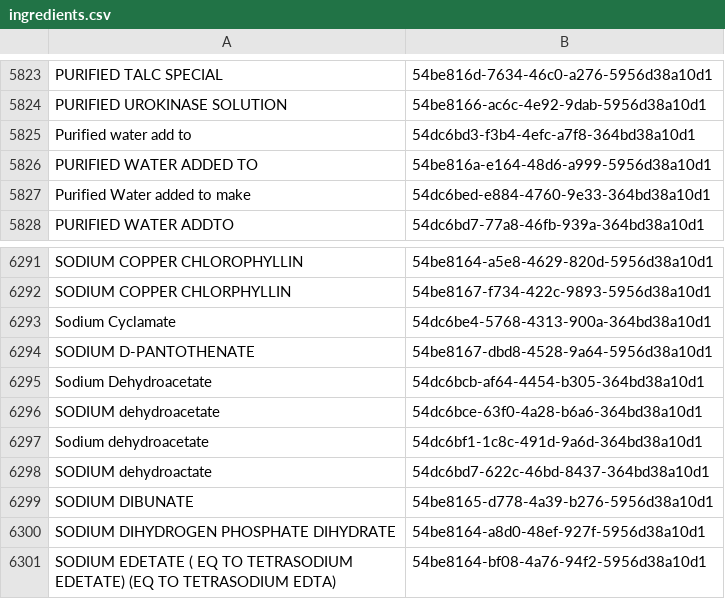
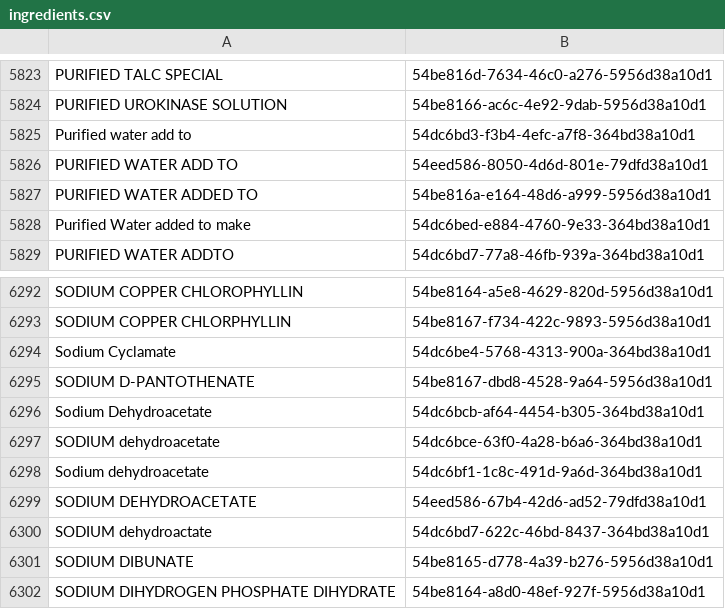
Before and after one commit to kiang/drugs, a CSV file: Console/Command/data/keys/ingredients.csv, drawn as a sheet; only a part is shown, gaps mark what is left out; the shorter side is filled out with more unchanged rows; the diff names each change by its address in the sheet, - before the commit and + after, or states it on an @@ line.

```diff
--- a/Console/Command/data/keys/ingredients.csv
+++ b/Console/Command/data/keys/ingredients.csv
+row 5826: PURIFIED WATER ADD TO | 54eed586-8050-4d6d-801e-79dfd38a10d1
+row 6299: SODIUM DEHYDROACETATE | 54eed586-67b4-42d6-ad52-79dfd38a10d1
```
Also changed, not shown: 2 other files.
